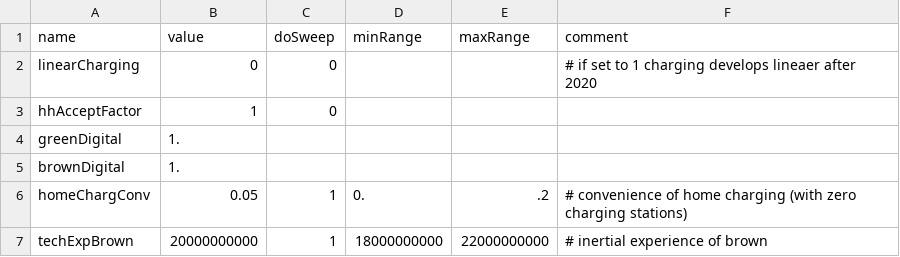
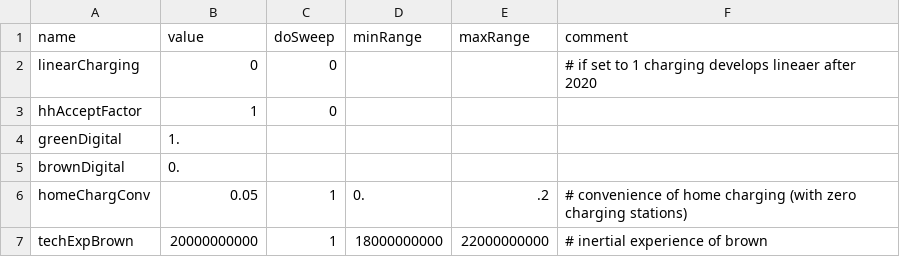
Before and after one commit to CoeGSS-Project/motmo, a CSV file: parameters_all.csv, drawn as a sheet; only a part is shown.

```diff
--- a/parameters_all.csv
+++ b/parameters_all.csv
@@ -4,3 +4,3 @@ hhAcceptFactor,1,0,,,
 greenDigital,1.,,,
-brownDigital,1.,,,
+brownDigital,0.,,,
 homeChargConv,0.05,1,0.,.2, # convenience of home charging (with zero charging stations)
```
Also changed, not shown: parameters_ger.csv, 4 other files.
